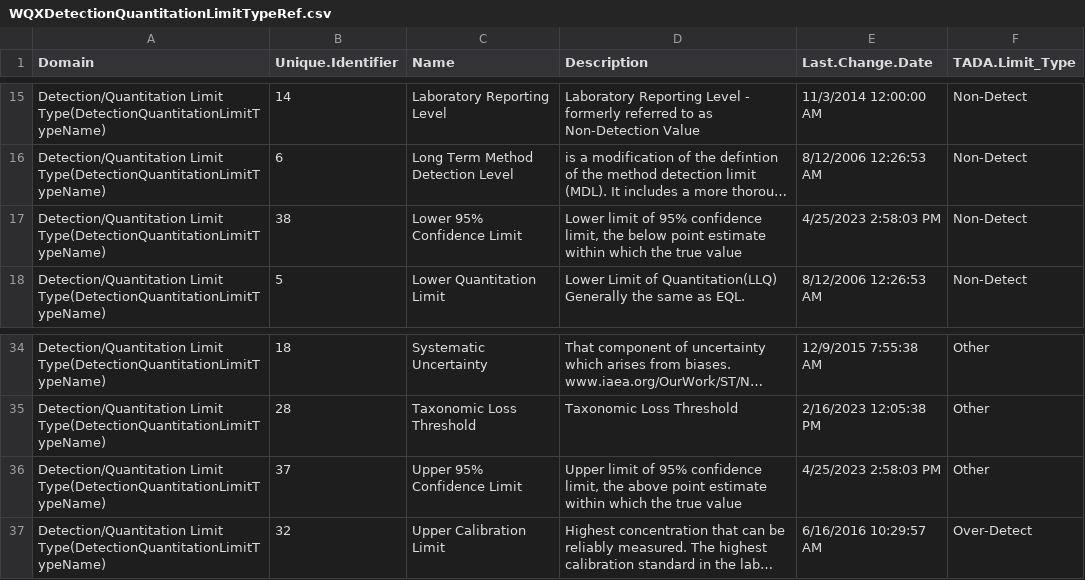
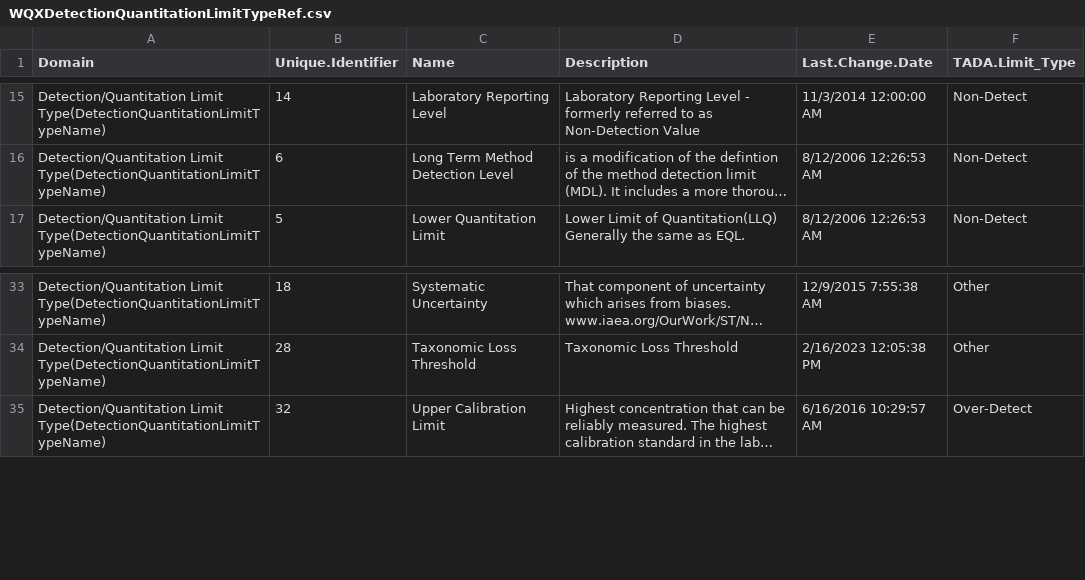
Before and after one commit to USEPA/EPATADA, a CSV file: inst/extdata/WQXDetectionQuantitationLimitTypeRef.csv, drawn as a sheet; only a part is shown, gaps mark what is left out; long unchanged cells end in …; the diff names each change by its address in the sheet, - before the commit and + after, or states it on an @@ line.

Commit message:
Revert "update detlimittype table"
This reverts commit 47245a37f75703b97d2398c5b6fb757924028af1.

```diff
--- a/inst/extdata/WQXDetectionQuantitationLimitTypeRef.csv
+++ b/inst/extdata/WQXDetectionQuantitationLimitTypeRef.csv
-row 17: Detection/Quantitation Limit Type(DetectionQuantitationLimitTypeName) | 38 | Lower 95% Confidence Limit | Lower limit of 95% confidence limit, the below point estimate within which the true value | 4/25/2023 2:58:03 PM | Non-Detect
-row 36: Detection/Quantitation Limit Type(DetectionQuantitationLimitTypeName) | 37 | Upper 95% Confidence Limit | Upper limit of 95% confidence limit, the above point estimate within which the true value | 4/25/2023 2:58:03 PM | Other
```
Also changed, not shown: 1 other file.
